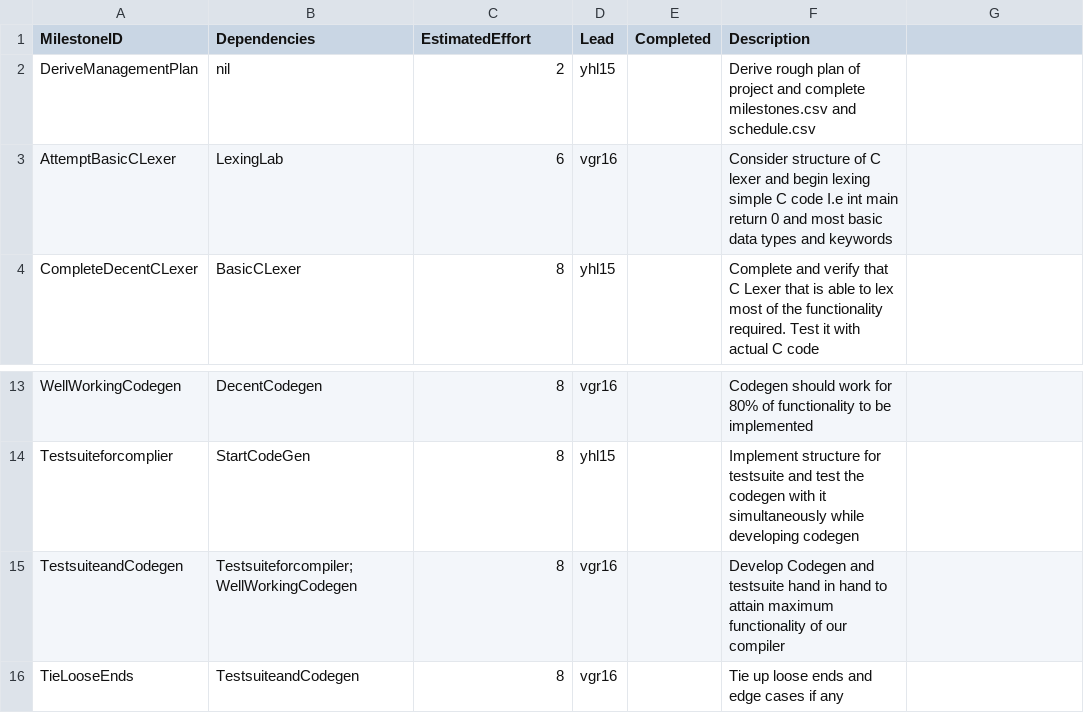
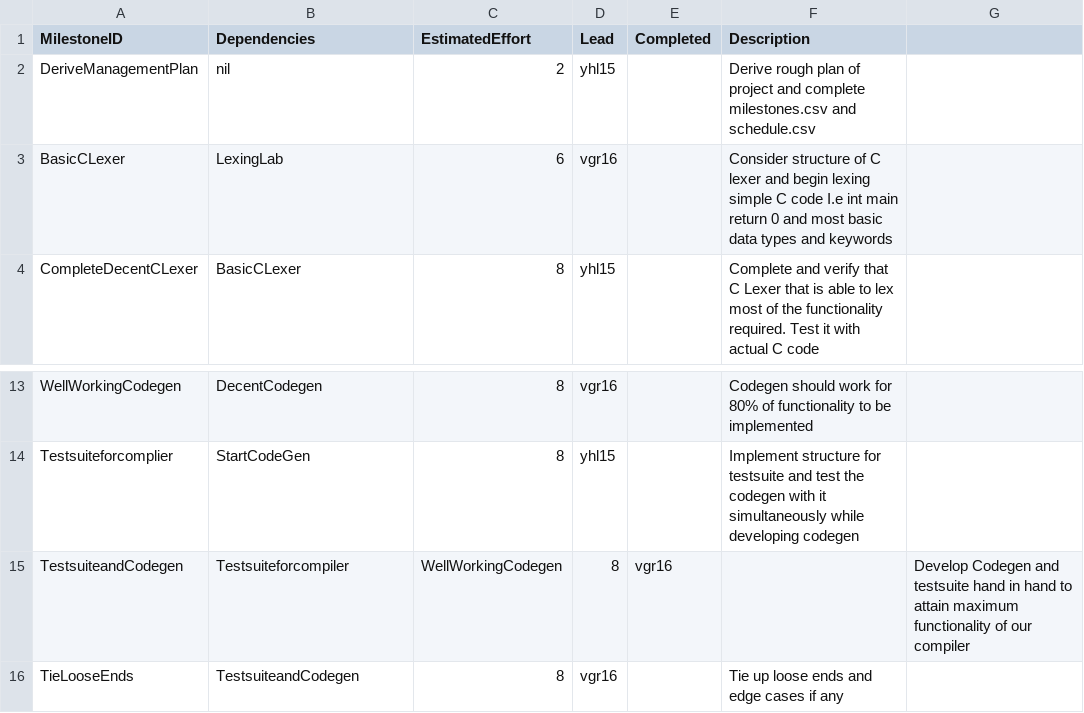
Before and after one commit to VasiliosRallis/c-compiler, a CSV file: management/milestones.csv, drawn as a sheet; only a part is shown, gaps mark what is left out; the diff names each change by its address in the sheet, - before the commit and + after, or states it on an @@ line.

Commit message:
Matched Milestone IDs

```diff
--- a/management/milestones.csv
+++ b/management/milestones.csv
-A3 (MilestoneID): AttemptBasicCLexer
+A3 (MilestoneID): BasicCLexer
-B15 (Dependencies): Testsuiteforcompiler;WellWorkingCodegen
+B15 (Dependencies): Testsuiteforcompiler
-C15 (EstimatedEffort): 8
+C15 (EstimatedEffort): WellWorkingCodegen
-D15 (Lead): vgr16
+D15 (Lead): 8
-E15 (Completed): (empty)
+E15 (Completed): vgr16
-F15 (Description): Develop Codegen and testsuite hand in hand to attain maximum functionality of our compiler
+F15 (Description): (empty)
-G15: (empty)
+G15: Develop Codegen and testsuite hand in hand to attain maximum functionality of our compiler
```
